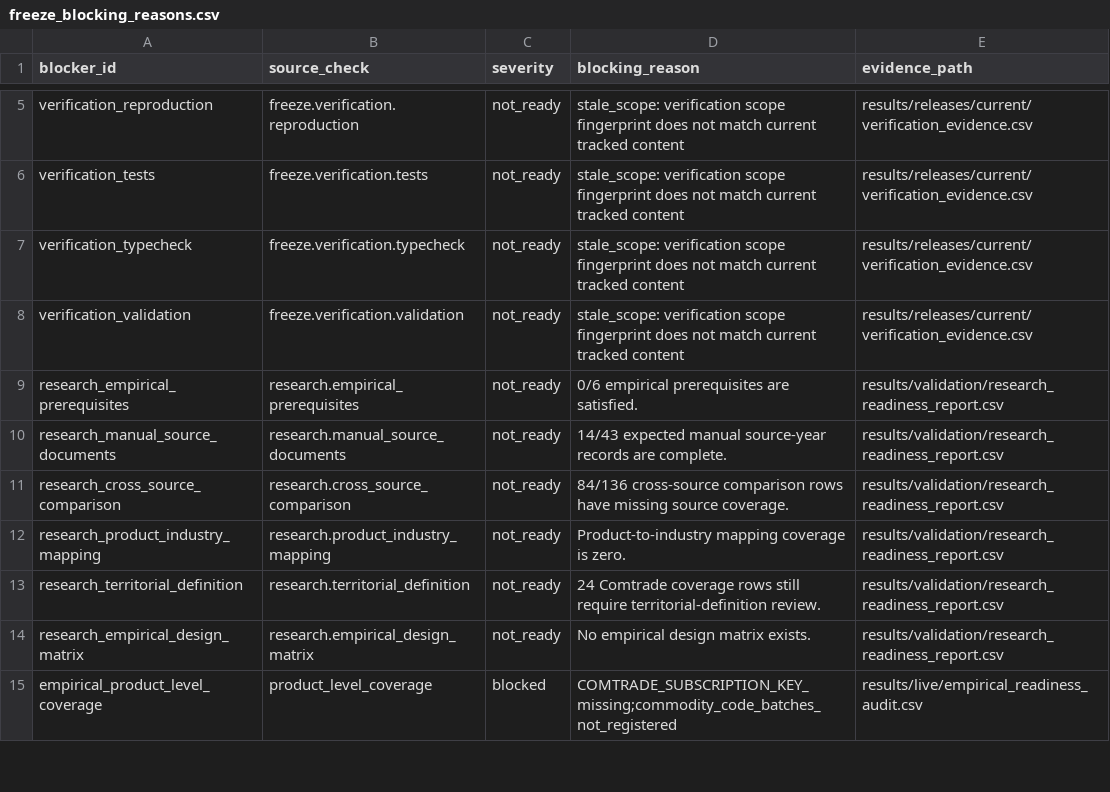
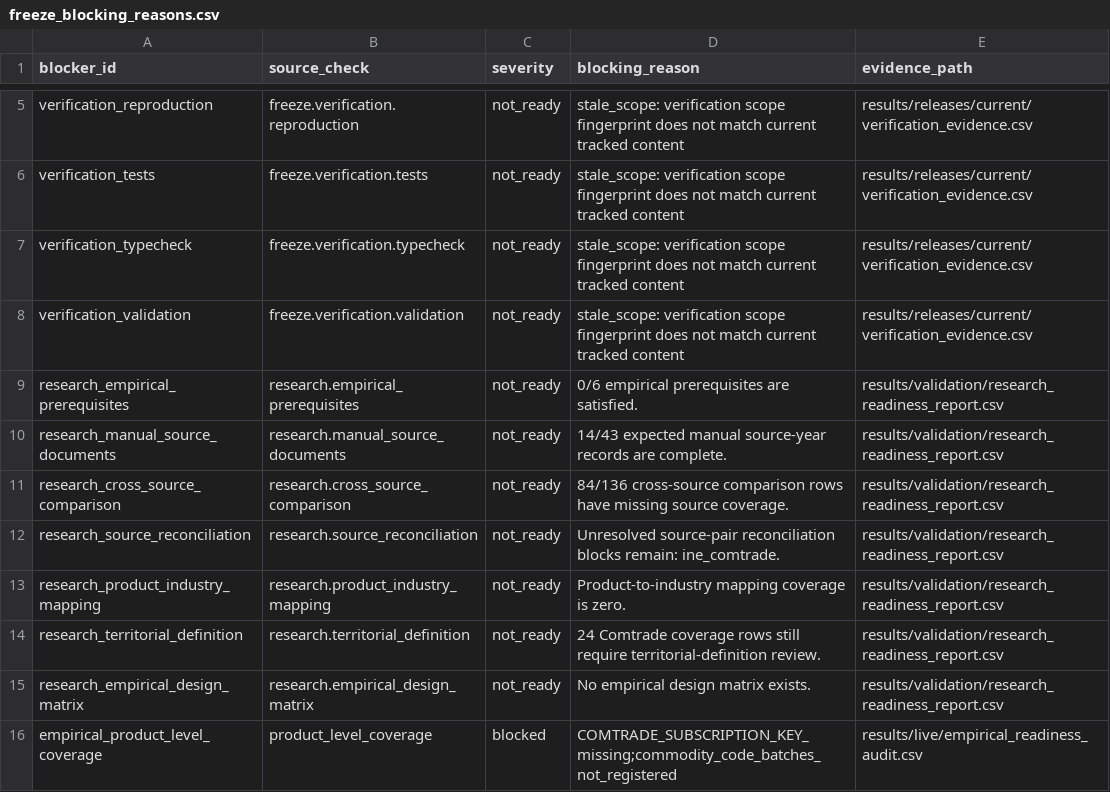
Before and after one commit to DiogoRibeiro7/portugal-external-growth-1960-1973, a CSV file: results/releases/current/freeze_blocking_reasons.csv, drawn as a sheet; only a part is shown, gaps mark what is left out.

Commit message:
Refresh release evidence for the multi-year reconciliation

```diff
--- a/results/releases/current/freeze_blocking_reasons.csv
+++ b/results/releases/current/freeze_blocking_reasons.csv
@@ -11,2 +11,3 @@ research_manual_source_documents,research.manual_source_documents,not_ready,14/4
 research_cross_source_comparison,research.cross_source_comparison,not_ready,84/136 cross-source comparison rows have missing source coverage.,results/validation/research_readiness_report.csv
+research_source_reconciliation,research.source_reconciliation,not_ready,Unresolved source-pair reconciliation blocks remain: ine_comtrade.,results/validation/research_readiness_report.csv
 research_product_industry_mapping,research.product_industry_mapping,not_ready,Product-to-industry mapping coverage is zero.,results/validation/research_readiness_report.csv
```
Also changed, not shown: results/manifests/current_manifest.csv, results/releases/current/final_result_table_provenance.csv, 10 other files.
